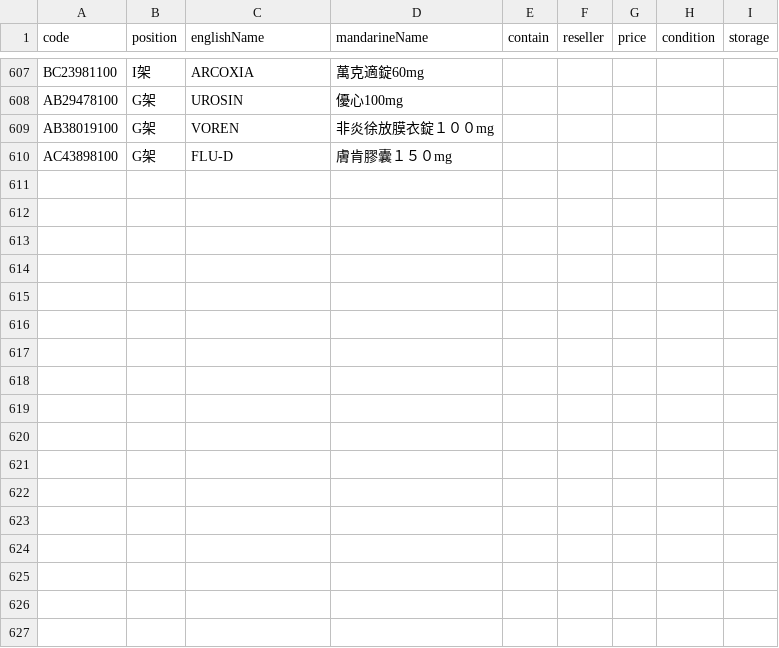
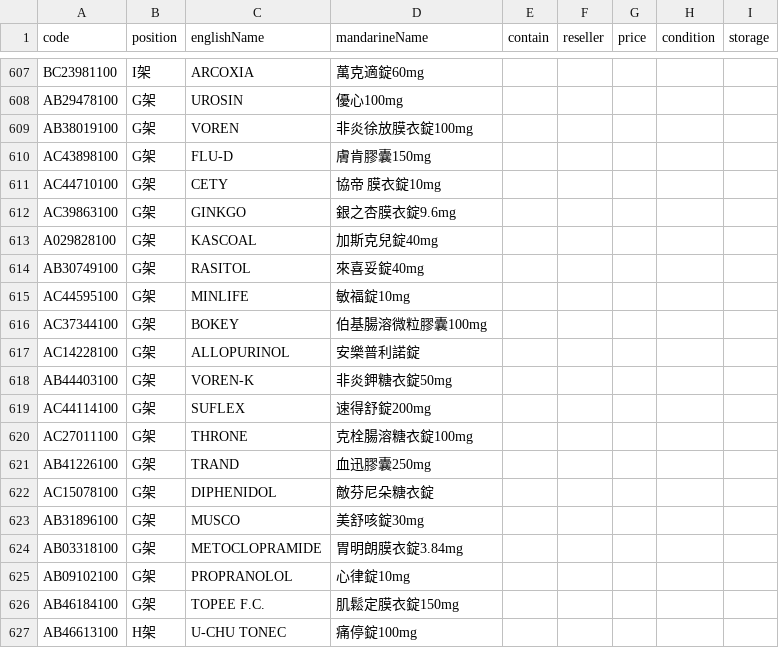
Before and after one commit to jianshiangsanho/drugSeat, a CSV file: data.csv, drawn as a sheet; only a part is shown, gaps mark what is left out; the diff covers the shown part only.

Commit message:
Update data.csv

```diff
--- a/data.csv
+++ b/data.csv
@@ -608,3 +608,20 @@ BC23981100,I架,ARCOXIA ,萬克適錠60mg,,,,,
 AB29478100,G架,UROSIN,優心100mg,,,,,
-AB38019100,G架,VOREN,非炎徐放膜衣錠１００mg,,,,,
-AC43898100,G架,FLU-D,膚肯膠囊１５０mg,,,,,
+AB38019100,G架,VOREN,非炎徐放膜衣錠100mg,,,,,
+AC43898100,G架,FLU-D,膚肯膠囊150mg,,,,,
+AC44710100,G架,CETY ,協帝 膜衣錠10mg,,,,,
+AC39863100,G架,GINKGO,銀之杏膜衣錠9.6mg,,,,,
+A029828100,G架,KASCOAL,加斯克兒錠40mg,,,,,
+AB30749100,G架,RASITOL ,來喜妥錠40mg,,,,,
+AC44595100,G架,MINLIFE,敏福錠10mg,,,,,
+AC37344100,G架,BOKEY,伯基腸溶微粒膠囊100mg,,,,,
+AC14228100,G架,ALLOPURINOL,安樂普利諾錠,,,,,
+AB44403100,G架,VOREN-K,非炎鉀糖衣錠50mg,,,,,
+AC44114100,G架,SUFLEX,速得舒錠200mg,,,,,
+AC27011100,G架,THRONE,克栓腸溶糖衣錠100mg,,,,,
+AB41226100,G架,TRAND,血迅膠囊250mg,,,,,
+AC15078100,G架,DIPHENIDOL,敵芬尼朵糖衣錠,,,,,
+AB31896100,G架,MUSCO,美舒咳錠30mg,,,,,
+AB03318100,G架,METOCLOPRAMIDE,胃明朗膜衣錠3.84mg,,,,,
+AB09102100,G架,PROPRANOLOL,心律錠10mg,,,,,
+AB46184100,G架,TOPEE F.C.,肌鬆定膜衣錠150mg,,,,,
+AB46613100,H架,U-CHU TONEC,痛停錠100mg,,,,,
```
Also changed, not shown: 22 added rows elsewhere in this file.
